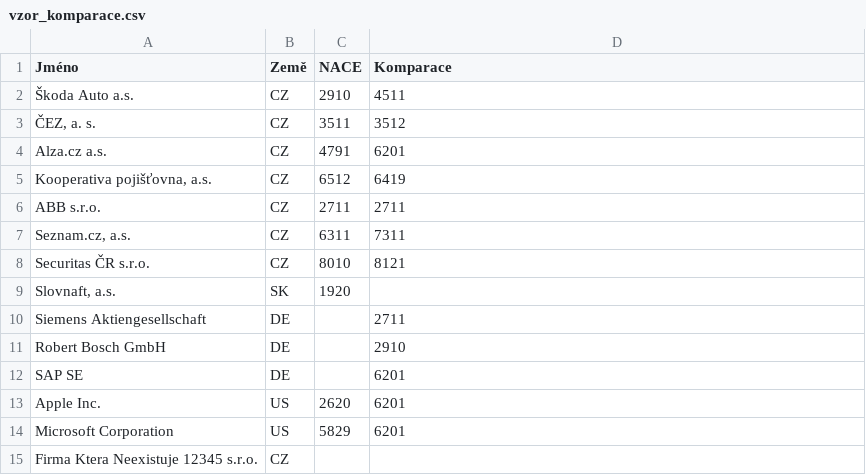
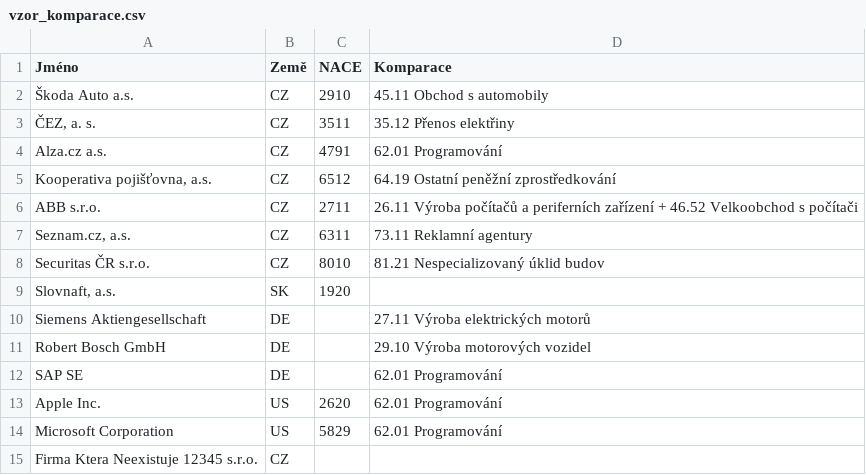
Before and after one commit to ret3030/dodavatele, a CSV file: vzor_komparace.csv, drawn as a sheet.

```diff
--- a/vzor_komparace.csv
+++ b/vzor_komparace.csv
@@ -1,15 +1,15 @@
 Jméno;Země;NACE;Komparace
-Škoda Auto a.s.;CZ;2910;4511
-ČEZ, a. s.;CZ;3511;3512
-Alza.cz a.s.;CZ;4791;6201
-Kooperativa pojišťovna, a.s.;CZ;6512;6419
-ABB s.r.o.;CZ;2711;2711
-Seznam.cz, a.s.;CZ;6311;7311
-Securitas ČR s.r.o.;CZ;8010;8121
+Škoda Auto a.s.;CZ;2910;45.11 Obchod s automobily
+ČEZ, a. s.;CZ;3511;35.12 Přenos elektřiny
+Alza.cz a.s.;CZ;4791;62.01 Programování
+Kooperativa pojišťovna, a.s.;CZ;6512;64.19 Ostatní peněžní zprostředkování
+ABB s.r.o.;CZ;2711;26.11 Výroba počítačů a periferních zařízení + 46.52 Velkoobchod s počítači
+Seznam.cz, a.s.;CZ;6311;73.11 Reklamní agentury
+Securitas ČR s.r.o.;CZ;8010;81.21 Nespecializovaný úklid budov
 Slovnaft, a.s.;SK;1920;
-Siemens Aktiengesellschaft;DE;;2711
-Robert Bosch GmbH;DE;;2910
-SAP SE;DE;;6201
-Apple Inc.;US;2620;6201
-Microsoft Corporation;US;5829;6201
+Siemens Aktiengesellschaft;DE;;27.11 Výroba elektrických motorů
+Robert Bosch GmbH;DE;;29.10 Výroba motorových vozidel
+SAP SE;DE;;62.01 Programování
+Apple Inc.;US;2620;62.01 Programování
+Microsoft Corporation;US;5829;62.01 Programování
 Firma Ktera Neexistuje 12345 s.r.o.;CZ;;
```
Also changed, not shown: 2 other files.
